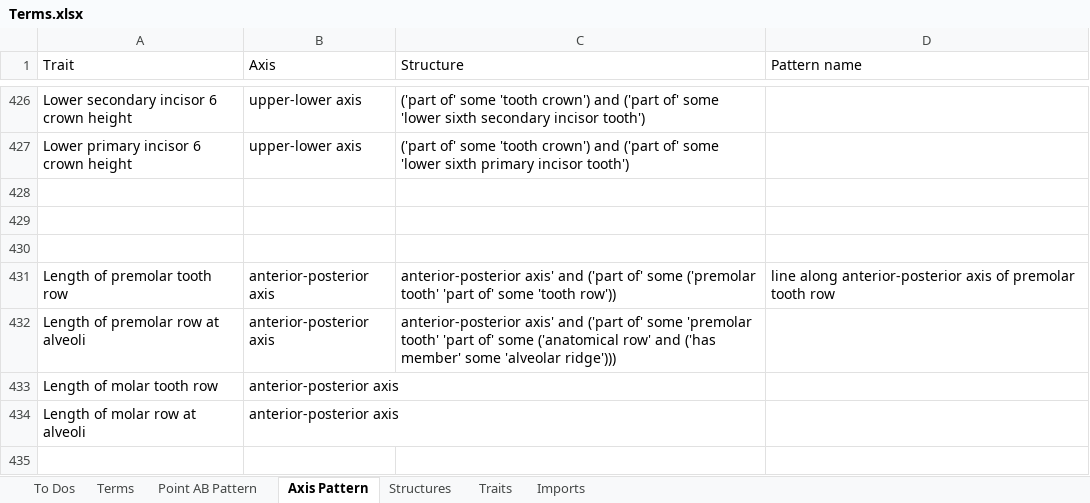
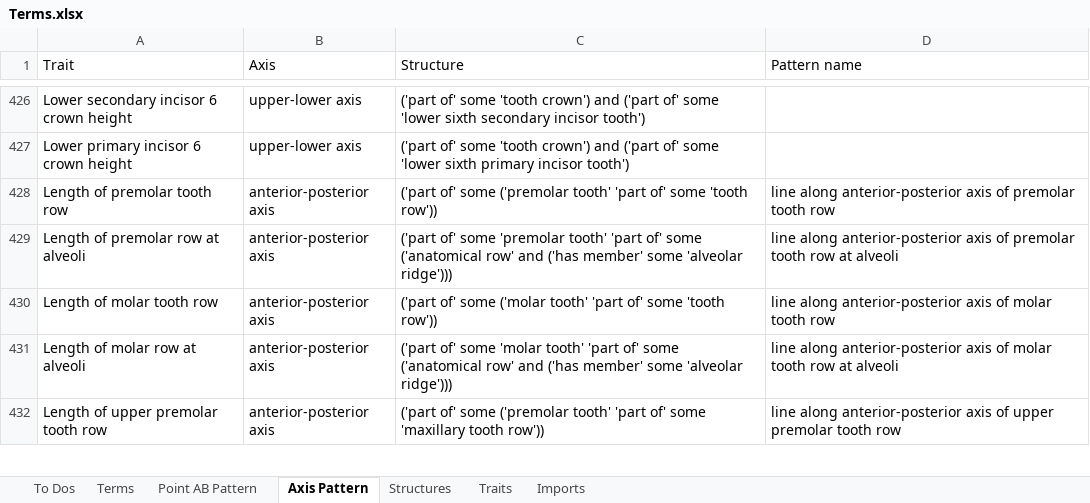
Before and after one commit to futres/fovt, an Excel workbook: Terms.xlsx, sheet Axis Pattern, drawn as a sheet; only a part is shown, gaps mark what is left out; values as stored, in another font and other column widths than the file's, no borders; removed rows and columns are numbered as before the commit, all else as after; the diff covers the shown part only; the diff names each change by its address in the sheet, - before the commit and + after, or states it on an @@ line.

Commit message:
Added premolar and molar row length axis patterns

```diff
--- a/Terms.xlsx (sheet Axis Pattern)
+++ b/Terms.xlsx (sheet Axis Pattern)
-row 428: (empty)
-row 429: (empty)
-row 430: (empty)
-C428 (Structure): anterior-posterior axis' and ('part of'…
+C428 (Structure): ('part of'…
-C429 (Structure): anterior-posterior axis' and ('part of'…
+C429 (Structure): ('part of'…
-D429 (Pattern name): (empty)
+D429 (Pattern name): line along anterior-posterior axis of premolar tooth row at alveoli
-C430 (Structure): (empty)
+C430 (Structure): ('part of' some ('molar tooth' 'part of' some 'tooth row'))
-D430 (Pattern name): (empty)
+D430 (Pattern name): line along anterior-posterior axis of molar tooth row
-C431 (Structure): (empty)
+C431 (Structure): ('part of' some 'molar tooth' 'part of' some ('anatomical row' and ('has member' some 'alveolar ridge')))
-D431 (Pattern name): (empty)
+D431 (Pattern name): line along anterior-posterior axis of molar tooth row at alveoli
-row 432: (empty)
+row 432: Length of upper premolar tooth row | anterior-posterior axis | ('part of' some ('premolar tooth' 'part of' some 'maxillary tooth row')) | line along anterior-posterior axis of upper premolar tooth row
```
Also changed, not shown: 36 edited cells and cell formats elsewhere in this sheet, sheet Terms.
